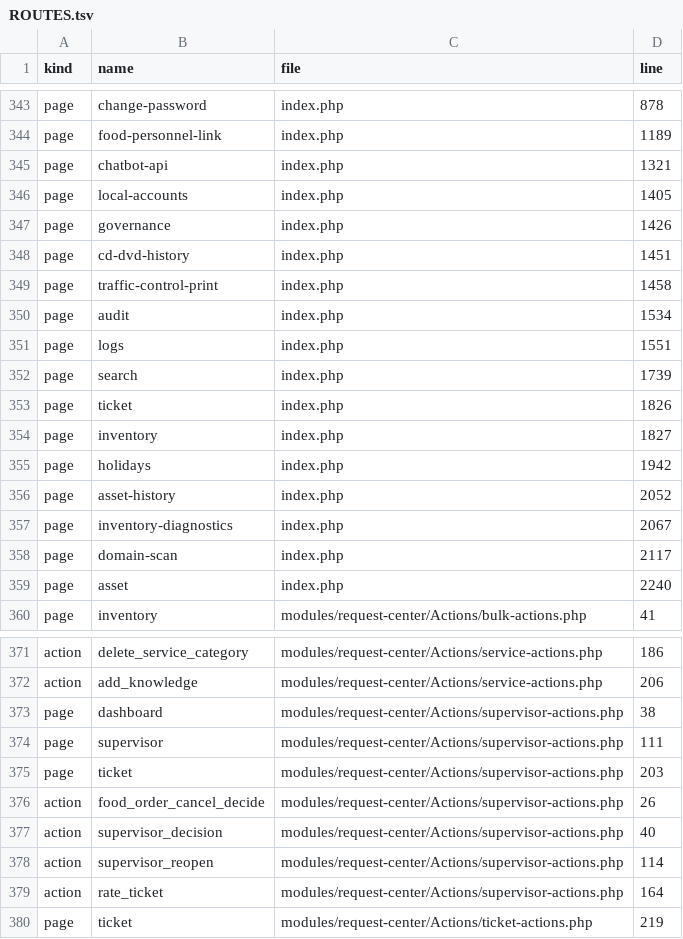
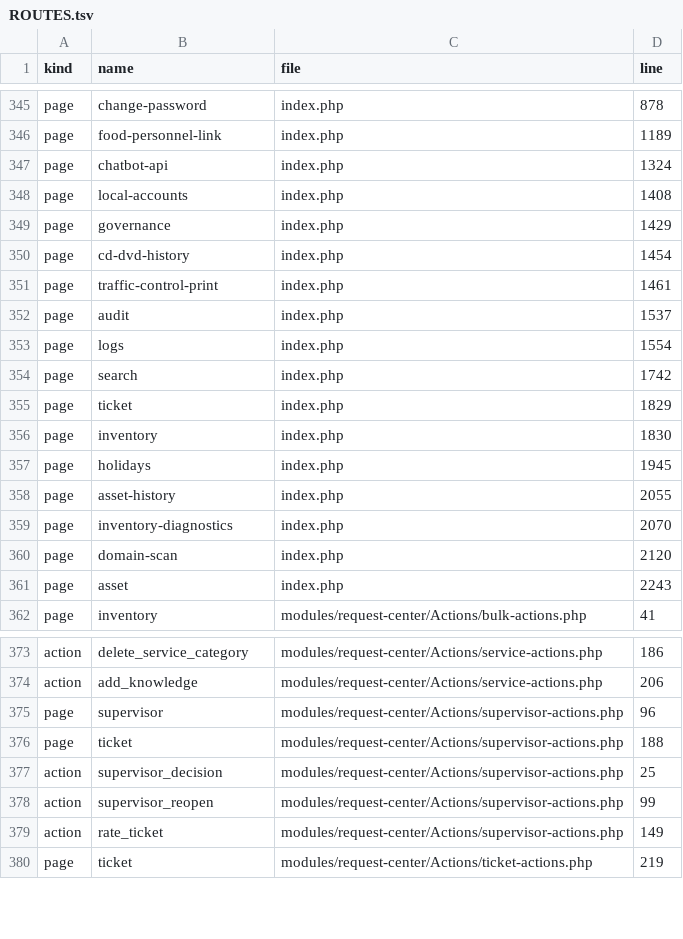
Before and after one commit to alirezarahimy-code/ticket, a TSV file: docs/system-map/ROUTES.tsv, drawn as a sheet; only a part is shown, gaps mark what is left out; the diff covers the shown part only.

```diff
--- a/docs/system-map/ROUTES.tsv
+++ b/docs/system-map/ROUTES.tsv
@@ -344,17 +346,17 @@ page	change-password	index.php	878
 page	food-personnel-link	index.php	1189
-page	chatbot-api	index.php	1321
-page	local-accounts	index.php	1405
-page	governance	index.php	1426
-page	cd-dvd-history	index.php	1451
-page	traffic-control-print	index.php	1458
-page	audit	index.php	1534
-page	logs	index.php	1551
-page	search	index.php	1739
-page	ticket	index.php	1826
-page	inventory	index.php	1827
-page	holidays	index.php	1942
-page	asset-history	index.php	2052
-page	inventory-diagnostics	index.php	2067
-page	domain-scan	index.php	2117
-page	asset	index.php	2240
+page	chatbot-api	index.php	1324
+page	local-accounts	index.php	1408
+page	governance	index.php	1429
+page	cd-dvd-history	index.php	1454
+page	traffic-control-print	index.php	1461
+page	audit	index.php	1537
+page	logs	index.php	1554
+page	search	index.php	1742
+page	ticket	index.php	1829
+page	inventory	index.php	1830
+page	holidays	index.php	1945
+page	asset-history	index.php	2055
+page	inventory-diagnostics	index.php	2070
+page	domain-scan	index.php	2120
+page	asset	index.php	2243
 page	inventory	modules/request-center/Actions/bulk-actions.php	41
@@ -372,9 +374,7 @@ action	delete_service_category	modules/request-center/Actions/service-actions.ph
 action	add_knowledge	modules/request-center/Actions/service-actions.php	206
-page	dashboard	modules/request-center/Actions/supervisor-actions.php	38
-page	supervisor	modules/request-center/Actions/supervisor-actions.php	111
-page	ticket	modules/request-center/Actions/supervisor-actions.php	203
-action	food_order_cancel_decide	modules/request-center/Actions/supervisor-actions.php	26
-action	supervisor_decision	modules/request-center/Actions/supervisor-actions.php	40
-action	supervisor_reopen	modules/request-center/Actions/supervisor-actions.php	114
-action	rate_ticket	modules/request-center/Actions/supervisor-actions.php	164
+page	supervisor	modules/request-center/Actions/supervisor-actions.php	96
+page	ticket	modules/request-center/Actions/supervisor-actions.php	188
+action	supervisor_decision	modules/request-center/Actions/supervisor-actions.php	25
+action	supervisor_reopen	modules/request-center/Actions/supervisor-actions.php	99
+action	rate_ticket	modules/request-center/Actions/supervisor-actions.php	149
 page	ticket	modules/request-center/Actions/ticket-actions.php	219
```
Also changed, not shown: 2 added rows elsewhere in this file, docs/system-map/FILES.tsv, 4 other files.
